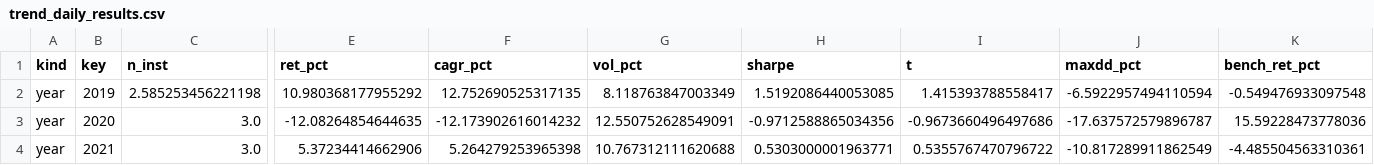
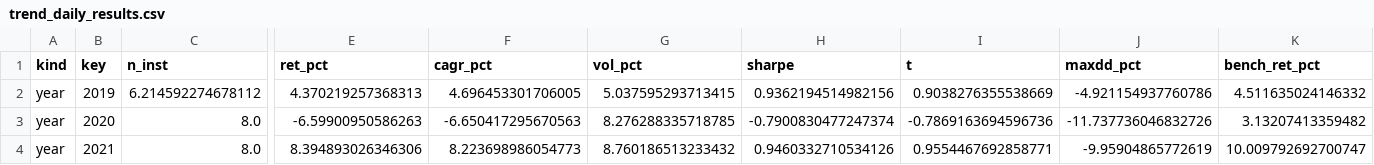
Before and after one commit to stooq1/strategy-graveyard, a CSV file: results/trend_daily_results.csv, drawn as a sheet; only a part is shown, gaps mark what is left out; the diff covers the shown part only; the diff names each change by its address in the sheet, - before the commit and + after, or states it on an @@ line.

Commit message:
results: nine-family FORTS trend run with equity curves, column legend

```diff
--- a/results/trend_daily_results.csv
+++ b/results/trend_daily_results.csv
-C2 (n_inst): 2.585253456221198
+C2 (n_inst): 6.214592274678112
-E2 (ret_pct): 10.980368177955292
+E2 (ret_pct): 4.370219257368313
-F2 (cagr_pct): 12.752690525317135
+F2 (cagr_pct): 4.696453301706005
-G2 (vol_pct): 8.118763847003349
+G2 (vol_pct): 5.037595293713415
-H2 (sharpe): 1.5192086440053085
+H2 (sharpe): 0.9362194514982156
-I2 (t): 1.415393788558417
+I2 (t): 0.9038276355538669
-J2 (maxdd_pct): -6.5922957494110594
+J2 (maxdd_pct): -4.921154937760786
-K2 (bench_ret_pct): -0.549476933097548
+K2 (bench_ret_pct): 4.511635024146332
-C3:C4 (n_inst): 3.0
+C3:C4 (n_inst): 8.0
-E3 (ret_pct): -12.08264854644635
+E3 (ret_pct): -6.59900950586263
-F3 (cagr_pct): -12.173902616014232
+F3 (cagr_pct): -6.650417295670563
-G3 (vol_pct): 12.550752628549091
+G3 (vol_pct): 8.276288335718785
-H3 (sharpe): -0.9712588865034356
+H3 (sharpe): -0.7900830477247374
-I3 (t): -0.9673660496497686
+I3 (t): -0.7869163694596736
-J3 (maxdd_pct): -17.637572579896787
+J3 (maxdd_pct): -11.737736046832726
-K3 (bench_ret_pct): 15.59228473778036
+K3 (bench_ret_pct): 3.13207413359482
-E4 (ret_pct): 5.37234414662906
+E4 (ret_pct): 8.394893026346306
-F4 (cagr_pct): 5.264279253965398
+F4 (cagr_pct): 8.223698986054773
-G4 (vol_pct): 10.767312111620688
+G4 (vol_pct): 8.760186513233432
-H4 (sharpe): 0.5303000001963771
+H4 (sharpe): 0.9460332710534126
-I4 (t): 0.5355767470796722
+I4 (t): 0.9554467692858771
-J4 (maxdd_pct): -10.817289911862549
+J4 (maxdd_pct): -9.95904865772619
-K4 (bench_ret_pct): -4.485504563310361
+K4 (bench_ret_pct): 10.009792692700747
```
Also changed, not shown: 6 added rows and 77 edited cells elsewhere in this file, 2 other files.
